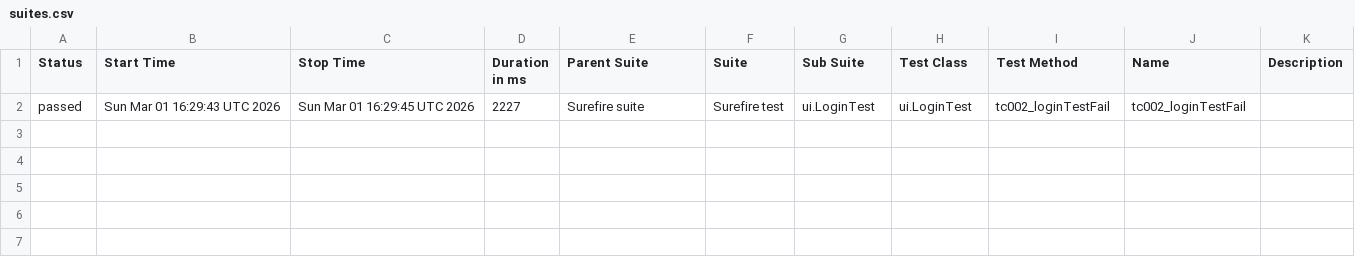
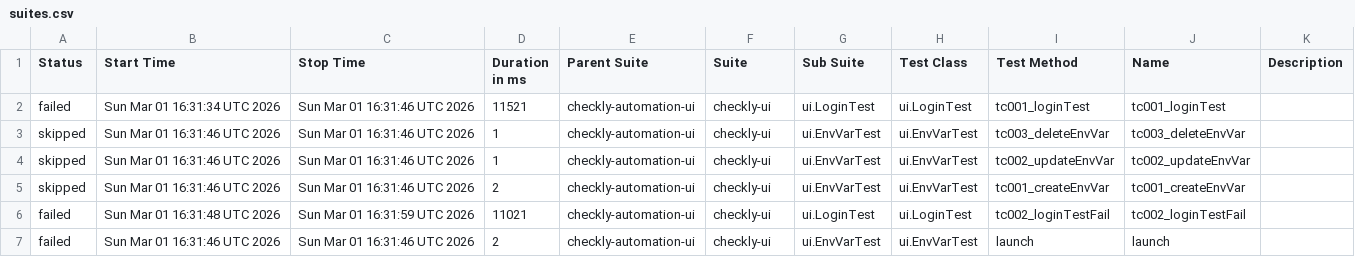
Before and after one commit to gokulsam07/checkly, a CSV file: ui/data/suites.csv, drawn as a sheet.

```diff
--- a/ui/data/suites.csv
+++ b/ui/data/suites.csv
@@ -1,2 +1,7 @@
 "Status","Start Time","Stop Time","Duration in ms","Parent Suite","Suite","Sub Suite","Test Class","Test Method","Name","Description"
-"passed","Sun Mar 01 16:29:43 UTC 2026","Sun Mar 01 16:29:45 UTC 2026","2227","Surefire suite","Surefire test","ui.LoginTest","ui.LoginTest","tc002_loginTestFail","tc002_loginTestFail",""
+"failed","Sun Mar 01 16:31:34 UTC 2026","Sun Mar 01 16:31:46 UTC 2026","11521","checkly-automation-ui","checkly-ui","ui.LoginTest","ui.LoginTest","tc001_loginTest","tc001_loginTest",""
+"skipped","Sun Mar 01 16:31:46 UTC 2026","Sun Mar 01 16:31:46 UTC 2026","1","checkly-automation-ui","checkly-ui","ui.EnvVarTest","ui.EnvVarTest","tc003_deleteEnvVar","tc003_deleteEnvVar",""
+"skipped","Sun Mar 01 16:31:46 UTC 2026","Sun Mar 01 16:31:46 UTC 2026","1","checkly-automation-ui","checkly-ui","ui.EnvVarTest","ui.EnvVarTest","tc002_updateEnvVar","tc002_updateEnvVar",""
+"skipped","Sun Mar 01 16:31:46 UTC 2026","Sun Mar 01 16:31:46 UTC 2026","2","checkly-automation-ui","checkly-ui","ui.EnvVarTest","ui.EnvVarTest","tc001_createEnvVar","tc001_createEnvVar",""
+"failed","Sun Mar 01 16:31:48 UTC 2026","Sun Mar 01 16:31:59 UTC 2026","11021","checkly-automation-ui","checkly-ui","ui.LoginTest","ui.LoginTest","tc002_loginTestFail","tc002_loginTestFail",""
+"failed","Sun Mar 01 16:31:46 UTC 2026","Sun Mar 01 16:31:46 UTC 2026","2","checkly-automation-ui","checkly-ui","ui.EnvVarTest","ui.EnvVarTest","launch","launch",""
```
Also changed, not shown: 34 other files.
